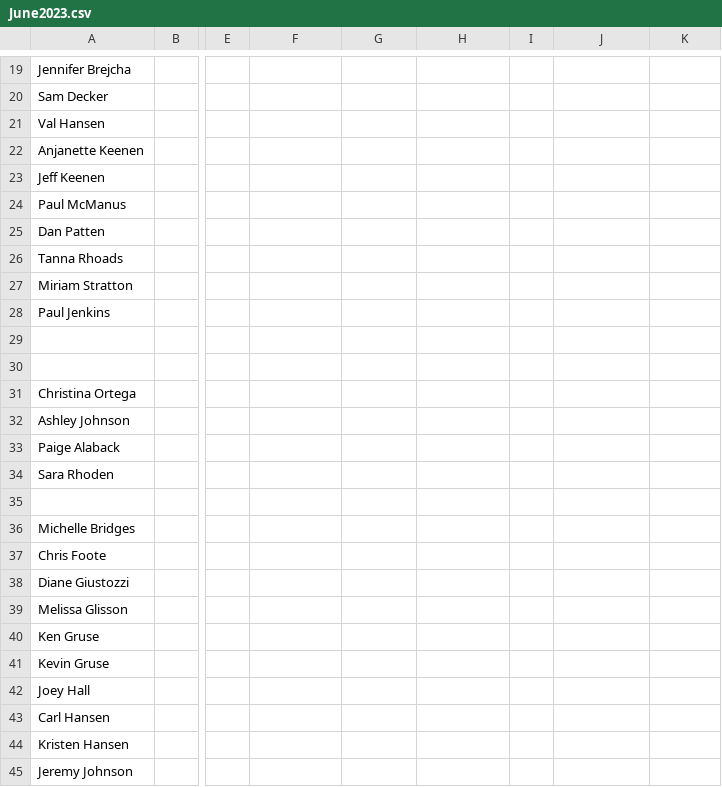
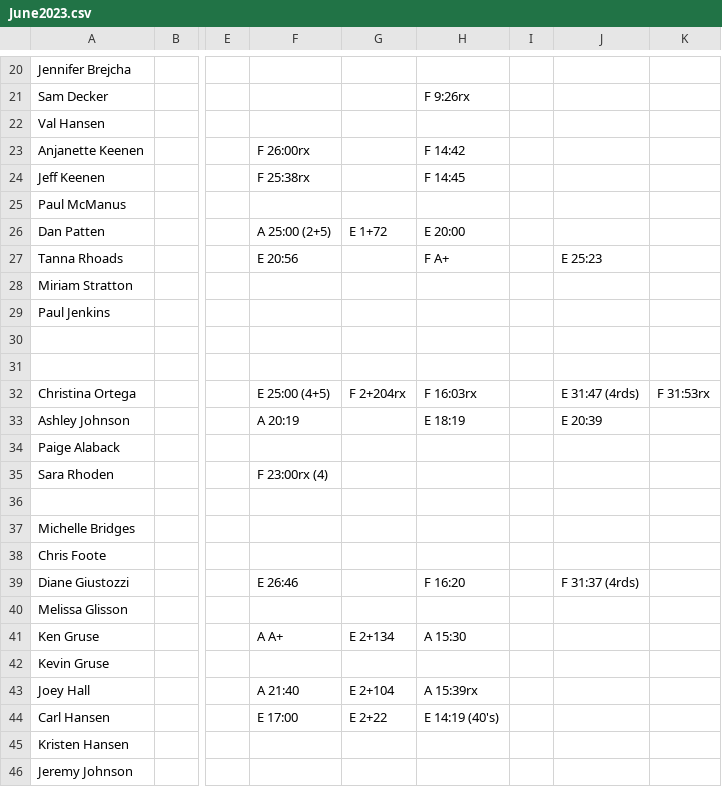
Before and after one commit to trvrbrdgs/Nikao_scores, a CSV file: resources/June2023.csv, drawn as a sheet; only a part is shown, gaps mark what is left out; addresses are those after the commit; the diff covers the shown part only; the diff names each change by its address in the sheet, - before the commit and + after, or states it on an @@ line.

```diff
--- a/resources/June2023.csv
+++ b/resources/June2023.csv
-H21: (empty)
+H21: F 9:26rx
-F23: (empty)
+F23: F 26:00rx
-H23: (empty)
+H23: F 14:42
-F24: (empty)
+F24: F 25:38rx
-H24: (empty)
+H24: F 14:45
-F26: (empty)
+F26: A 25:00 (2+5)
-G26: (empty)
+G26: E 1+72
-H26: (empty)
+H26: E 20:00
-F27: (empty)
+F27: E 20:56
-H27: (empty)
+H27: F A+
-J27: (empty)
+J27: E 25:23
-F32: (empty)
+F32: E 25:00 (4+5)
-G32: (empty)
+G32: F 2+204rx
-H32: (empty)
+H32: F 16:03rx
-J32: (empty)
+J32: E 31:47 (4rds)
-K32: (empty)
+K32: F 31:53rx
-F33: (empty)
+F33: A 20:19
-H33: (empty)
+H33: E 18:19
-J33: (empty)
+J33: E 20:39
-F35: (empty)
+F35: F 23:00rx (4)
-F39: (empty)
+F39: E 26:46
-H39: (empty)
+H39: F 16:20
-J39: (empty)
+J39: F 31:37 (4rds)
-F41: (empty)
+F41: A A+
-G41: (empty)
+G41: E 2+134
-H41: (empty)
+H41: A 15:30
-F43: (empty)
+F43: A 21:40
-G43: (empty)
+G43: E 2+104
-H43: (empty)
+H43: A 15:39rx
-F44: (empty)
+F44: E 17:00
-G44: (empty)
+G44: E 2+22
-H44: (empty)
+H44: E 14:19 (40's)
```
Also changed, not shown: 1 added row and 56 edited cells elsewhere in this file.
